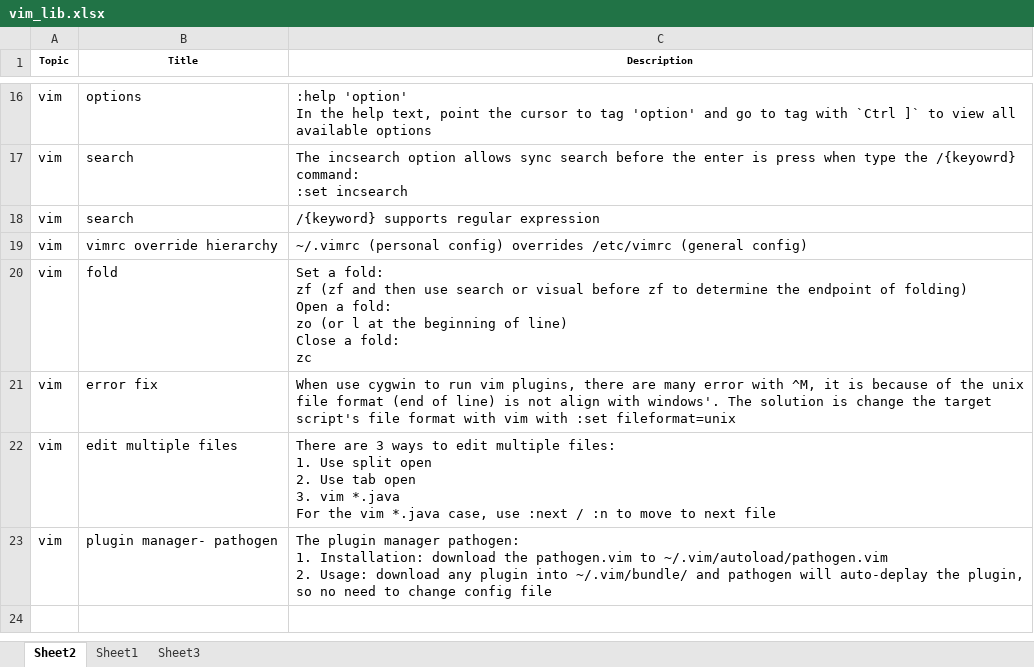
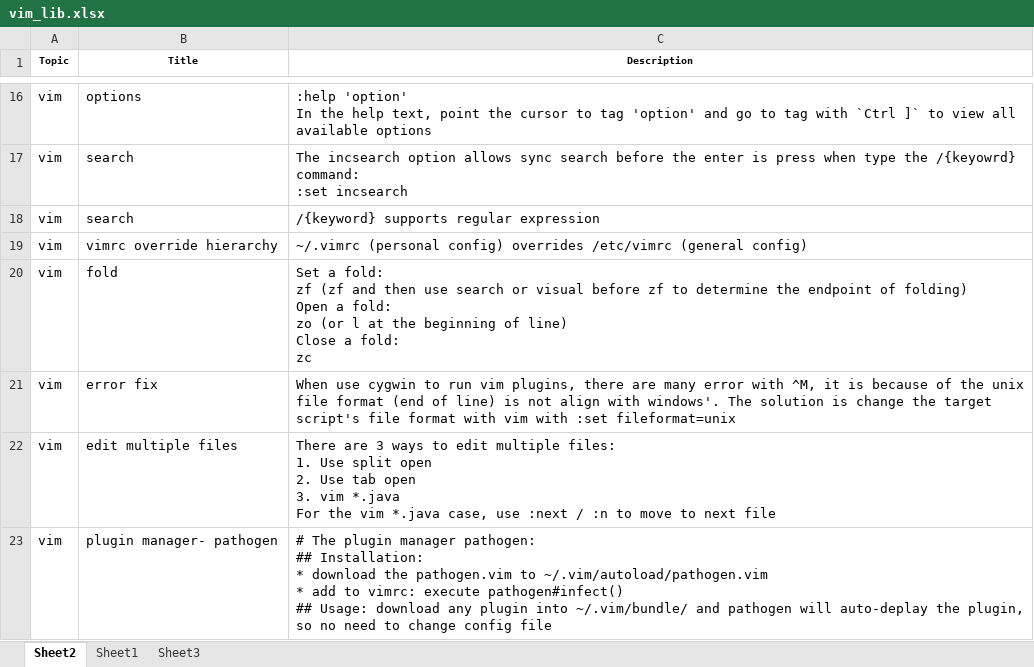
Before and after one commit to mylesieong/code_library, an Excel workbook: vim_lib.xlsx, sheet Sheet2, drawn as a sheet; only a part is shown, gaps mark what is left out; values as stored, in another font and other column widths than the file's, no borders; ↵ is a line break in a cell; the diff names each change by its address in the sheet, - before the commit and + after, or states it on an @@ line.

Commit message:
Add config to vim

```diff
--- a/vim_lib.xlsx (sheet Sheet2)
+++ b/vim_lib.xlsx (sheet Sheet2)
-C23 (Description): The plugin manager pathogen: ↵ 1. Installation: download the pathogen.vim to ~/.vim/autoload/pathogen.vim ↵ 2. Usage: download…
+C23 (Description): # The plugin manager pathogen: ↵ ## Installation: ↵ * download the pathogen.vim to ~/.vim/autoload/pathogen.vim ↵ * add to vimrc: execute pathogen#infect() ↵ ## Usage: download…
```
